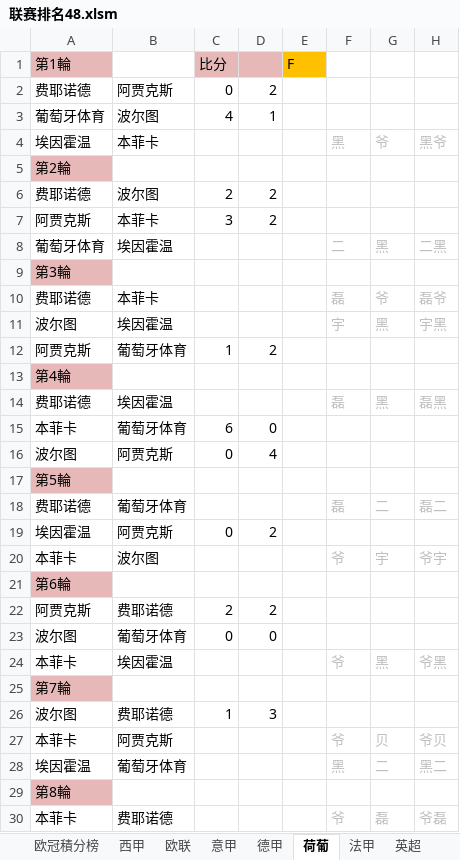
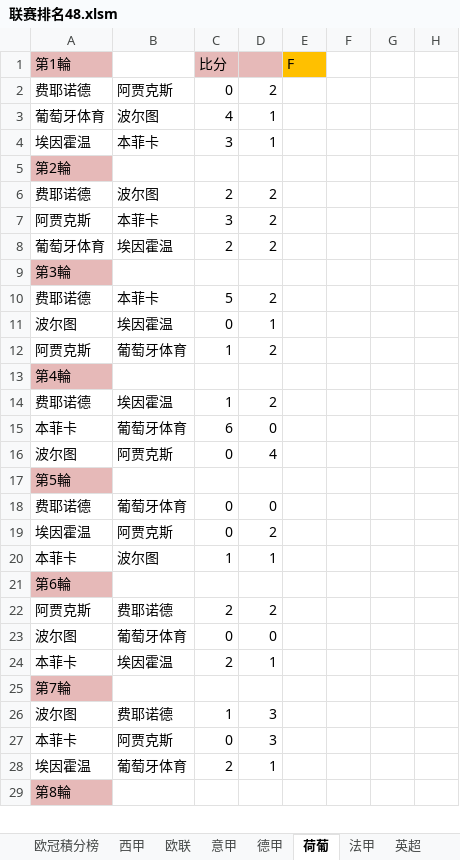
Before and after one commit to yarksee/ISCPrimierLeague, an Excel workbook: 联赛排名48.xlsm, sheet 荷葡, drawn as a sheet; only a part is shown; values as stored, in another font and other column widths than the file's, no borders; removed rows and columns are numbered as before the commit, all else as after; the diff covers the shown part only; the diff names each change by its address in the sheet, - before the commit and + after, or states it on an @@ line.

```diff
--- a/联赛排名48.xlsm (sheet 荷葡)
+++ b/联赛排名48.xlsm (sheet 荷葡)
-row 4: 埃因霍温 | 本菲卡 |  |  |  | 黑 | 爷 | 黑爷
+row 4: 埃因霍温 | 本菲卡 | 3 | 1
-row 8: 葡萄牙体育 | 埃因霍温 |  |  |  | 二 | 黑 | 二黑
+row 8: 葡萄牙体育 | 埃因霍温 | 2 | 2
-row 10: 费耶诺德 | 本菲卡 |  |  |  | 磊 | 爷 | 磊爷
-row 11: 波尔图 | 埃因霍温 |  |  |  | 宇 | 黑 | 宇黑
+row 10: 费耶诺德 | 本菲卡 | 5 | 2
+row 11: 波尔图 | 埃因霍温 | 0 | 1
-row 14: 费耶诺德 | 埃因霍温 |  |  |  | 磊 | 黑 | 磊黑
+row 14: 费耶诺德 | 埃因霍温 | 1 | 2
-row 18: 费耶诺德 | 葡萄牙体育 |  |  |  | 磊 | 二 | 磊二
+row 18: 费耶诺德 | 葡萄牙体育 | 0 | 0
-row 20: 本菲卡 | 波尔图 |  |  |  | 爷 | 宇 | 爷宇
+row 20: 本菲卡 | 波尔图 | 1 | 1
-row 24: 本菲卡 | 埃因霍温 |  |  |  | 爷 | 黑 | 爷黑
+row 24: 本菲卡 | 埃因霍温 | 2 | 1
-row 27: 本菲卡 | 阿贾克斯 |  |  |  | 爷 | 贝 | 爷贝
-row 28: 埃因霍温 | 葡萄牙体育 |  |  |  | 黑 | 二 | 黑二
+row 27: 本菲卡 | 阿贾克斯 | 0 | 3
+row 28: 埃因霍温 | 葡萄牙体育 | 2 | 1
-row 30: 本菲卡 | 费耶诺德 |  |  |  | 爷 | 磊 | 爷磊
```
Also changed, not shown: 6 added rows and 5 removed rows elsewhere in this sheet, sheet 欧冠, sheet 达修波得, sheet 欧冠積分榜, sheet 法甲積分榜, sheet 欧联積分榜, sheet 荷葡積分榜, 10 more sheets, formulas that keep their value, charts or pictures.
